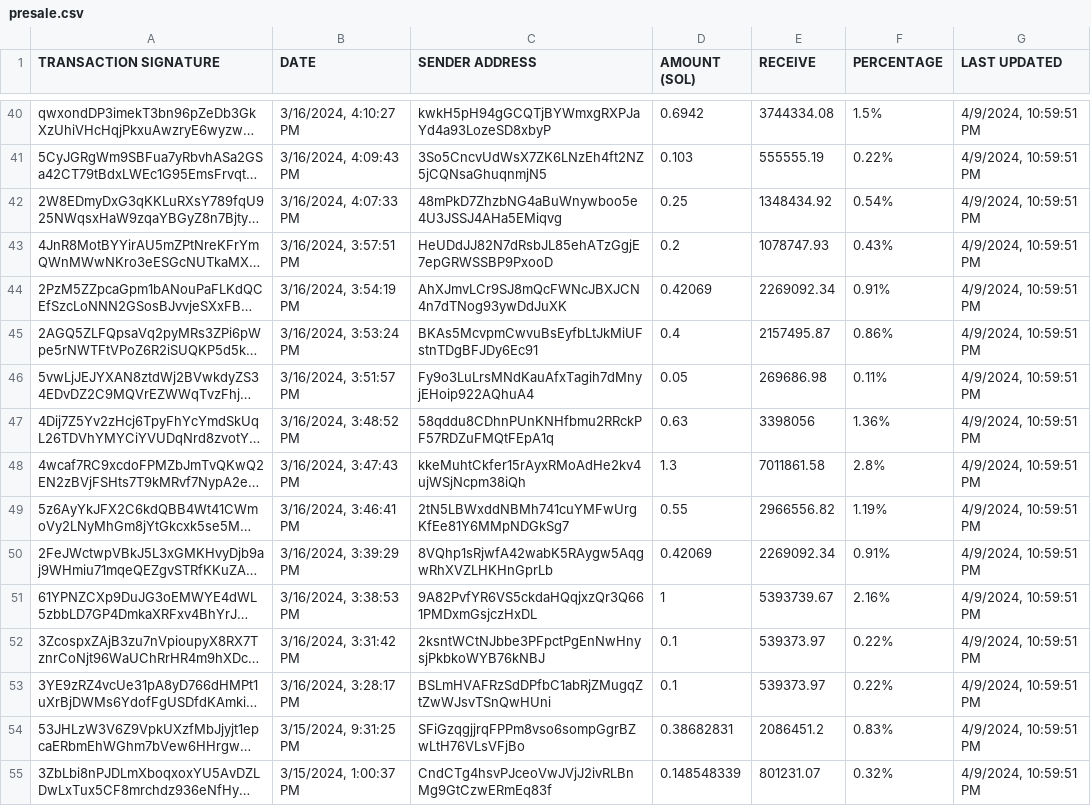
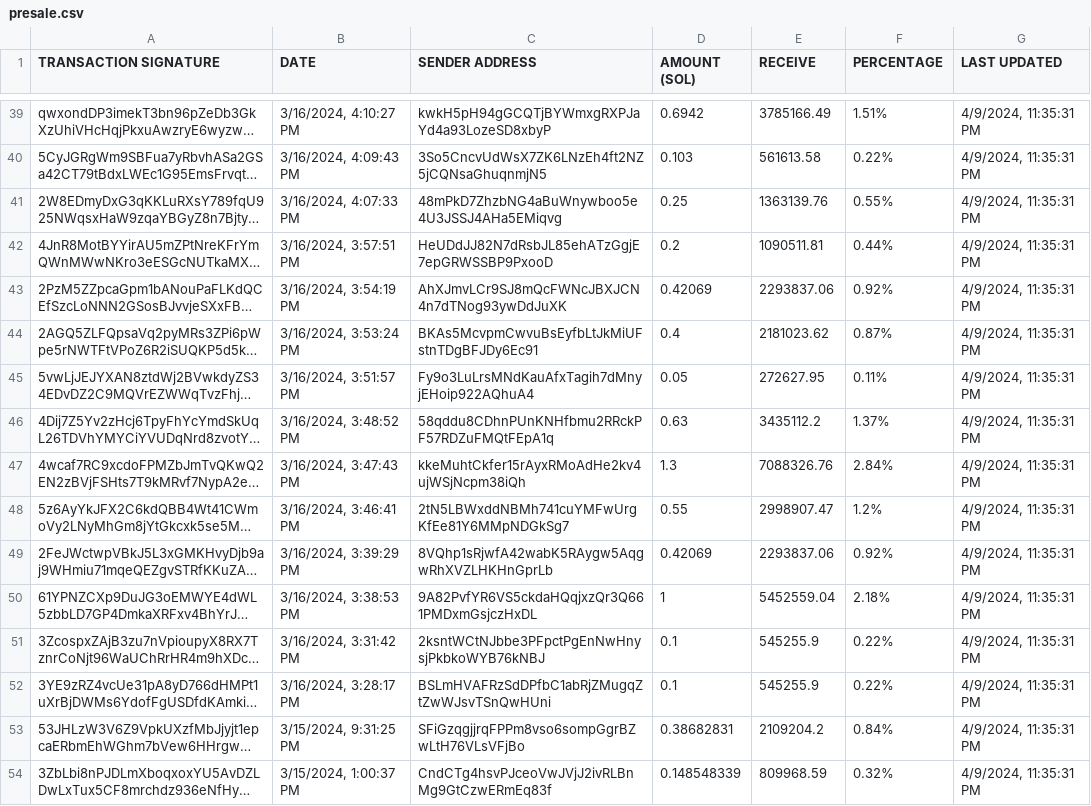
Before and after one commit to brorogans/bleu, a CSV file: presale.csv, drawn as a sheet; only a part is shown, gaps mark what is left out; long unchanged cells end in …; addresses are those after the commit; the diff covers the shown part only; the diff names each change by its address in the sheet, - before the commit and + after, or states it on an @@ line.

```diff
--- a/presale.csv
+++ b/presale.csv
-E39 (RECEIVE): 3744334.08
+E39 (RECEIVE): 3785166.49
-F39 (PERCENTAGE): 1.5%
+F39 (PERCENTAGE): 1.51%
-G39:G54 (LAST UPDATED): 4/9/2024, 10:59:51 PM
+G39:G54 (LAST UPDATED): 4/9/2024, 11:35:31 PM
-E40 (RECEIVE): 555555.19
+E40 (RECEIVE): 561613.58
-E41 (RECEIVE): 1348434.92
+E41 (RECEIVE): 1363139.76
-F41 (PERCENTAGE): 0.54%
+F41 (PERCENTAGE): 0.55%
-E42 (RECEIVE): 1078747.93
+E42 (RECEIVE): 1090511.81
-F42 (PERCENTAGE): 0.43%
+F42 (PERCENTAGE): 0.44%
-E43 (RECEIVE): 2269092.34
+E43 (RECEIVE): 2293837.06
-F43 (PERCENTAGE): 0.91%
+F43 (PERCENTAGE): 0.92%
-E44 (RECEIVE): 2157495.87
+E44 (RECEIVE): 2181023.62
-F44 (PERCENTAGE): 0.86%
+F44 (PERCENTAGE): 0.87%
-E45 (RECEIVE): 269686.98
+E45 (RECEIVE): 272627.95
-E46 (RECEIVE): 3398056
+E46 (RECEIVE): 3435112.2
-F46 (PERCENTAGE): 1.36%
+F46 (PERCENTAGE): 1.37%
-E47 (RECEIVE): 7011861.58
+E47 (RECEIVE): 7088326.76
-F47 (PERCENTAGE): 2.8%
+F47 (PERCENTAGE): 2.84%
-E48 (RECEIVE): 2966556.82
+E48 (RECEIVE): 2998907.47
-F48 (PERCENTAGE): 1.19%
+F48 (PERCENTAGE): 1.2%
-E49 (RECEIVE): 2269092.34
+E49 (RECEIVE): 2293837.06
-F49 (PERCENTAGE): 0.91%
+F49 (PERCENTAGE): 0.92%
-E50 (RECEIVE): 5393739.67
+E50 (RECEIVE): 5452559.04
-F50 (PERCENTAGE): 2.16%
+F50 (PERCENTAGE): 2.18%
-E51:E52 (RECEIVE): 539373.97
+E51:E52 (RECEIVE): 545255.9
-E53 (RECEIVE): 2086451.2
+E53 (RECEIVE): 2109204.2
-F53 (PERCENTAGE): 0.83%
+F53 (PERCENTAGE): 0.84%
-E54 (RECEIVE): 801231.07
+E54 (RECEIVE): 809968.59
```
Also changed, not shown: 1 removed row and 104 edited cells elsewhere in this file.
